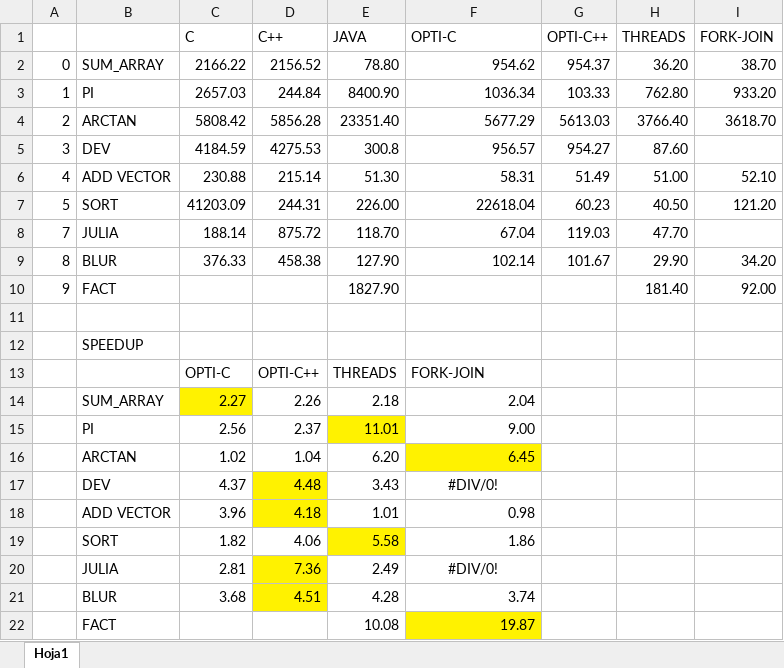
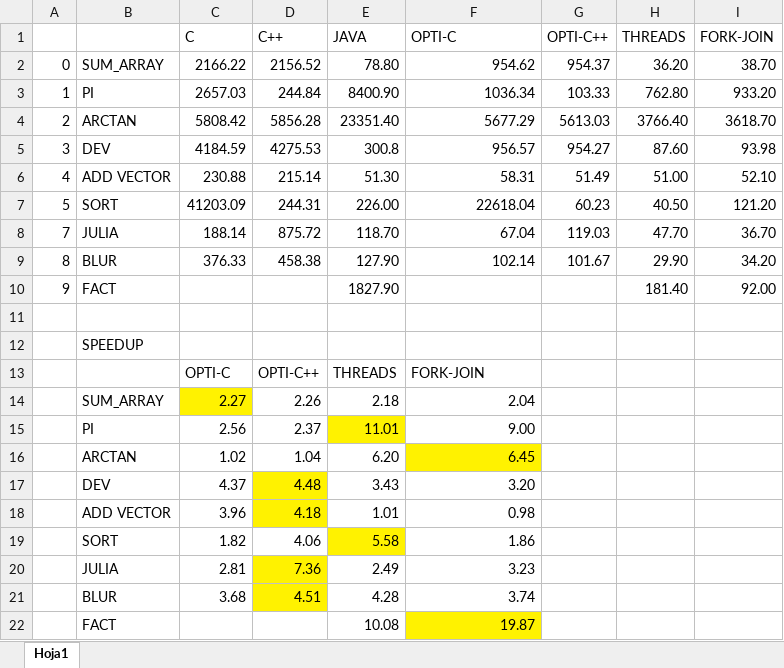
Before and after one commit to Manchas2k4/multiprocessors, an Excel workbook: speed_ups.xlsx, sheet Hoja1, drawn as a sheet; values as stored, in another font and other column widths than the file's, no borders; the diff names each change by its address in the sheet, - before the commit and + after, or states it on an @@ line.

Commit message:
fork-join added

```diff
--- a/speed_ups.xlsx (sheet Hoja1)
+++ b/speed_ups.xlsx (sheet Hoja1)
-I5 (FORK-JOIN): (empty)
+I5 (FORK-JOIN): 93.98
-I8 (FORK-JOIN): (empty)
+I8 (FORK-JOIN): 36.70
-F17 (OPTI-C): #DIV/0!
+F17 (OPTI-C): 3.20
-F17 alignment: center
+F17 alignment: right
-F20 (OPTI-C): #DIV/0!
+F20 (OPTI-C): 3.23
-F20 alignment: center
+F20 alignment: right
```
Also changed, not shown: 6 other files.
